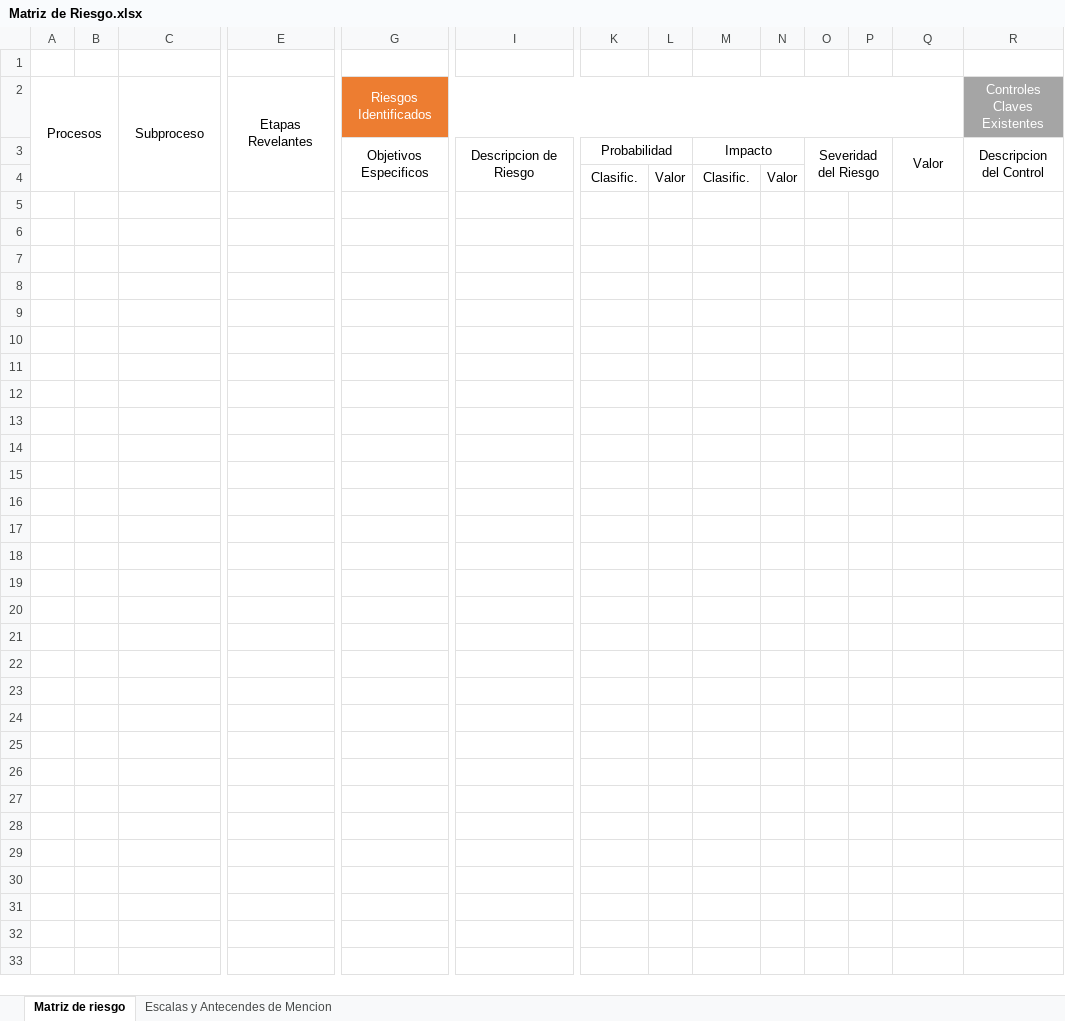
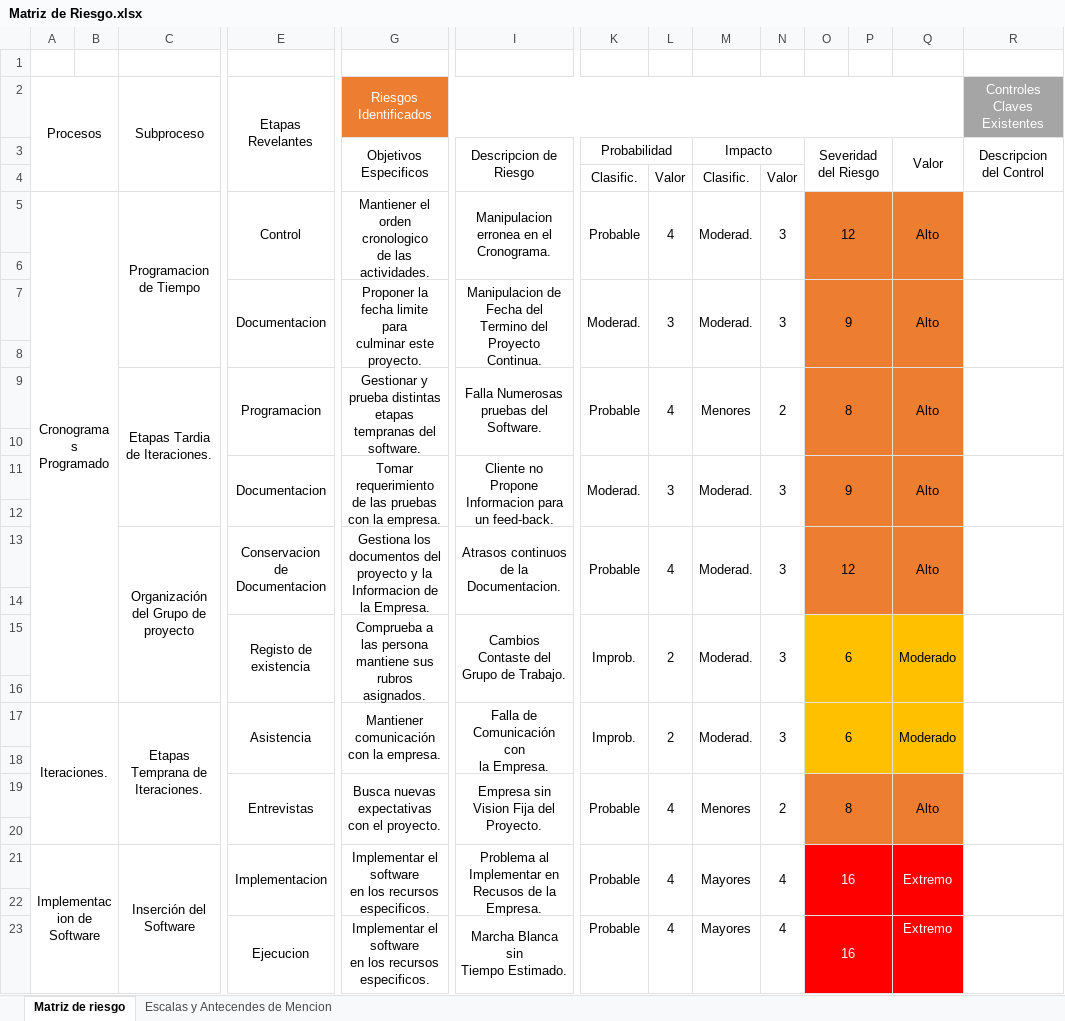
Before and after one commit to AdNNNN/inacap.2019, an Excel workbook: trabajos.inacap.2019/Preparacion y evaluacion de proyecto (PEP)/Acumulado/Matriz de Riesgo.xlsx, sheet Matriz de riesgo, drawn as a sheet; only a part is shown, gaps mark what is left out; values as stored, in another font and other column widths than the file's, no borders; rows hold the shown columns only; ↵ is a line break in a cell; the diff names each change by its address in the sheet, - before the commit and + after, or states it on an @@ line.

Commit message:
Se modifica la matriz de riesgo de PEP

```diff
--- a/trabajos.inacap.2019/Preparacion y evaluacion de proyecto (PEP)/Acumulado/Matriz de Riesgo.xlsx (sheet Matriz de riesgo)
+++ b/trabajos.inacap.2019/Preparacion y evaluacion de proyecto (PEP)/Acumulado/Matriz de Riesgo.xlsx (sheet Matriz de riesgo)
-O3: Severidad del Riesgo
+O3: Severidad ↵ del Riesgo
+row 5: Cronogramas Programado |  | Programacion de Tiempo | Control | Mantiener el orden cronologico ↵ de las actividades. | Manipulacion erronea en el Cronograma. | Probable | 4 | Moderad. | 3 | 12 |  | Alto
+row 6: (empty)
+row 7:  |  |  | Documentacion | Proponer la fecha limite para ↵ culminar este proyecto. | Manipulacion de Fecha del Termino del Proyecto Continua. | Moderad. | 3 | Moderad. | 3 | 9 |  | Alto
+row 8: (empty)
+row 9:  |  | Etapas Tardia de Iteraciones. | Programacion | Gestionar y prueba distintas ↵ etapas tempranas del software. | Falla Numerosas pruebas del ↵ Software. | Probable | 4 | Menores | 2 | 8 |  | Alto
+row 10: (empty)
+row 11:  |  |  | Documentacion | Tomar requerimiento de las pruebas con la empresa. | Cliente no Propone Informacion para un feed-back. | Moderad. | 3 | Moderad. | 3 | 9 |  | Alto
+row 12: (empty)
+row 13:  |  | Organización del Grupo de proyecto | Conservacion de ↵ Documentacion | Gestiona los documentos del proyecto y la Informacion de la Empresa. | Atrasos continuos de la ↵ Documentacion. | Probable | 4 | Moderad. | 3 | 12 |  | Alto
+row 14: (empty)
+row 15:  |  |  | Registo de existencia | Comprueba a las persona ↵ mantiene sus rubros asignados. | Cambios Contaste del ↵ Grupo de Trabajo. | Improb. | 2 | Moderad. | 3 | 6 |  | Moderado
+row 16: (empty)
+row 17: Iteraciones. |  | Etapas Temprana de Iteraciones. | Asistencia | Mantiener comunicación ↵ con la empresa. | Falla de Comunicación con ↵ la Empresa. | Improb. | 2 | Moderad. | 3 | 6 |  | Moderado
+row 18: (empty)
+row 19:  |  |  | Entrevistas | Busca nuevas expectativas ↵ con el proyecto. | Empresa sin Vision Fija del ↵ Proyecto. | Probable | 4 | Menores | 2 | 8 |  | Alto
+row 20: (empty)
+row 21: Implementacion de ↵ Software |  | Inserción del Software | Implementacion | Implementar el software ↵ en los recursos especificos. | Problema al Implementar en ↵ Recusos de la Empresa. | Probable | 4 | Mayores | 4 | 16 |  | Extremo
+row 22: (empty)
+row 23:  |  |  | Ejecucion | Implementar el software ↵ en los recursos especificos. | Marcha Blanca sin ↵ Tiempo Estimado. | Probable | 4 | Mayores | 4 | 16 |  | Extremo
```
